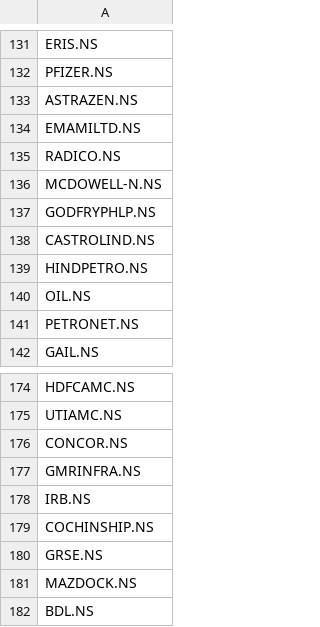
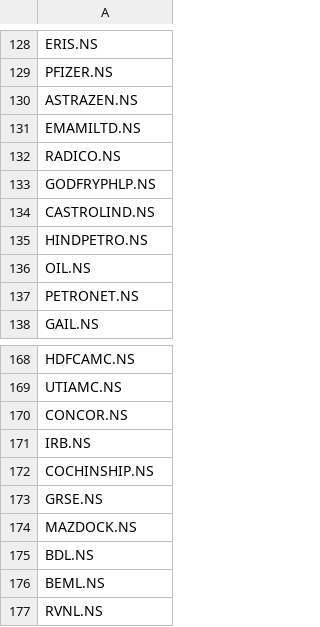
Before and after one commit to rahulhaku52/market-intelligence-bot, a CSV file: data/nifty500.csv, drawn as a sheet; only a part is shown, gaps mark what is left out; the shorter side is filled out with more unchanged rows; the diff covers the shown part only; the diff names each change by its address in the sheet, - before the commit and + after, or states it on an @@ line.

```diff
--- a/data/nifty500.csv
+++ b/data/nifty500.csv
-row 136: MCDOWELL-N.NS
-row 177: GMRINFRA.NS
```
Also changed, not shown: 12 removed rows elsewhere in this file.
